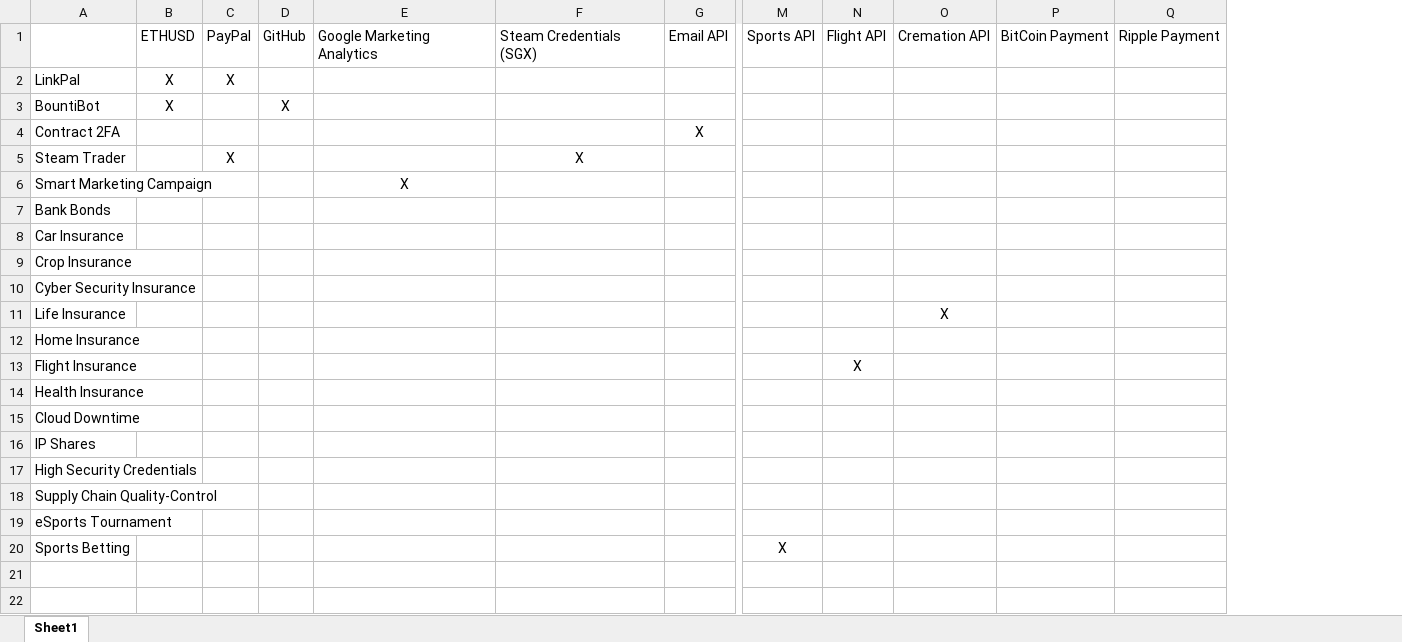
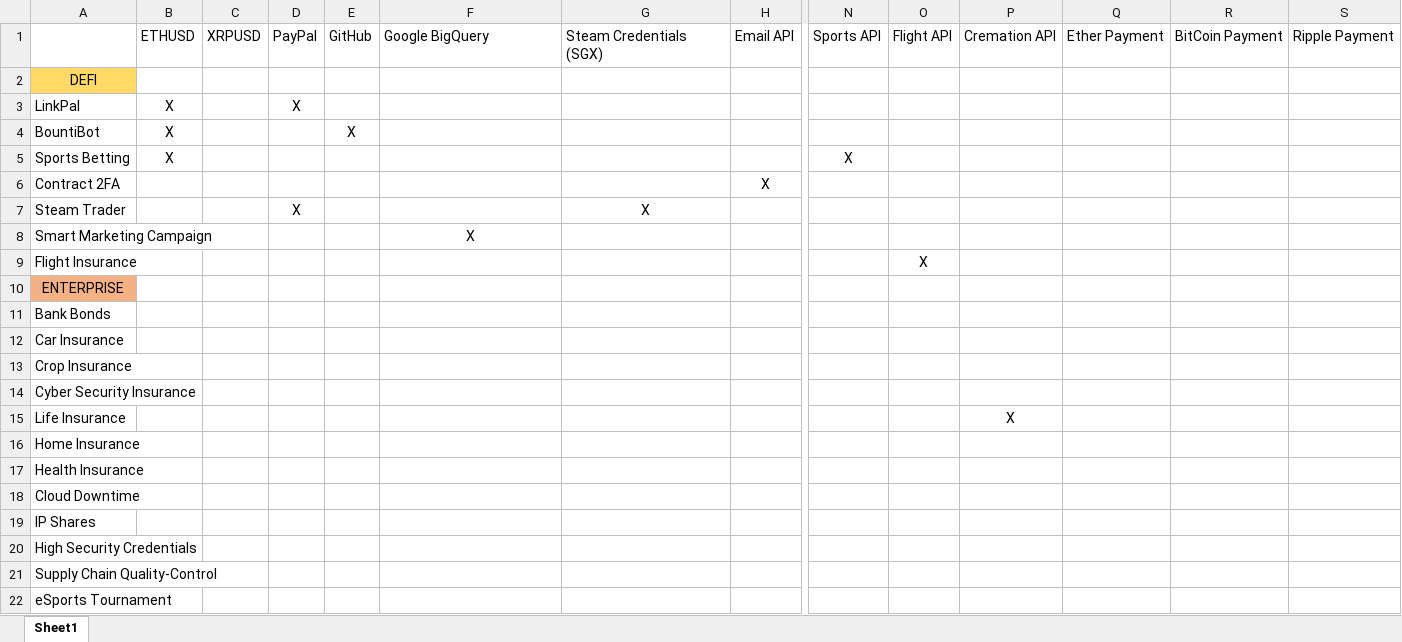
Before and after one commit to PureNukage/link-builder, an Excel workbook: assets/contracts and data.xlsx, sheet Sheet1, drawn as a sheet; only a part is shown, gaps mark what is left out; values as stored, in another font and other column widths than the file's, no borders; conditional formats not drawn; removed rows and columns are numbered as before the commit, all else as after; rows hold the shown columns only; the diff names each change by its address in the sheet, - before the commit and + after, or states it on an @@ line.

```diff
--- a/assets/contracts and data.xlsx (sheet Sheet1)
+++ b/assets/contracts and data.xlsx (sheet Sheet1)
+column C, row 1: XRPUSD
+column Q, row 1: Ether Payment
-F1: Google Marketing Analytics
+F1: Google BigQuery
+row 2: DEFI
+row 5: Sports Betting | X |  |  |  |  |  |  | X
@@ row 13 moved to row 9: Flight Insurance @@
+row 10: ENTERPRISE
-row 20: Sports Betting |  |  |  |  |  |  | X
```
Also changed, not shown: 6 other files.
